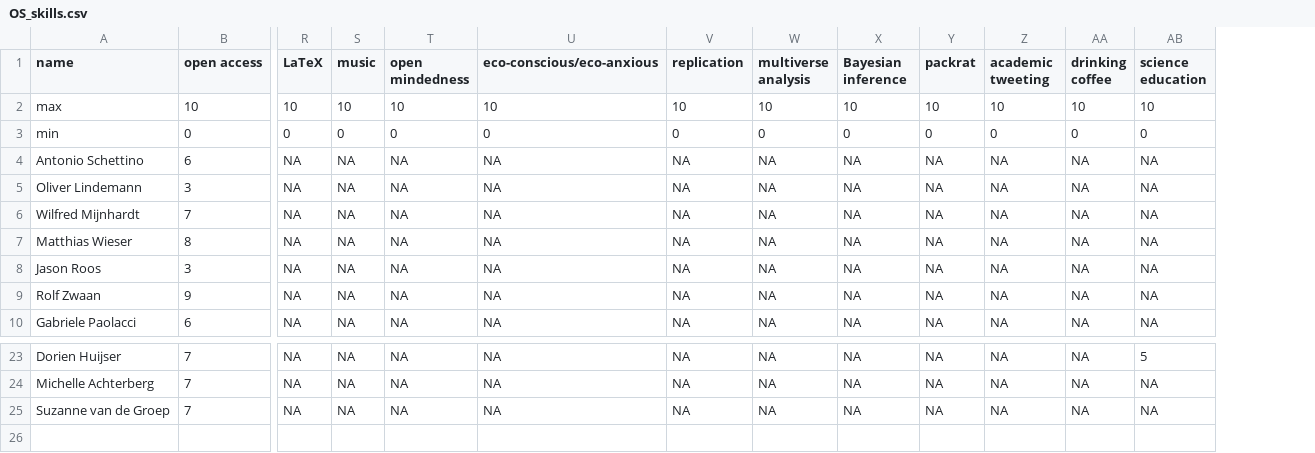
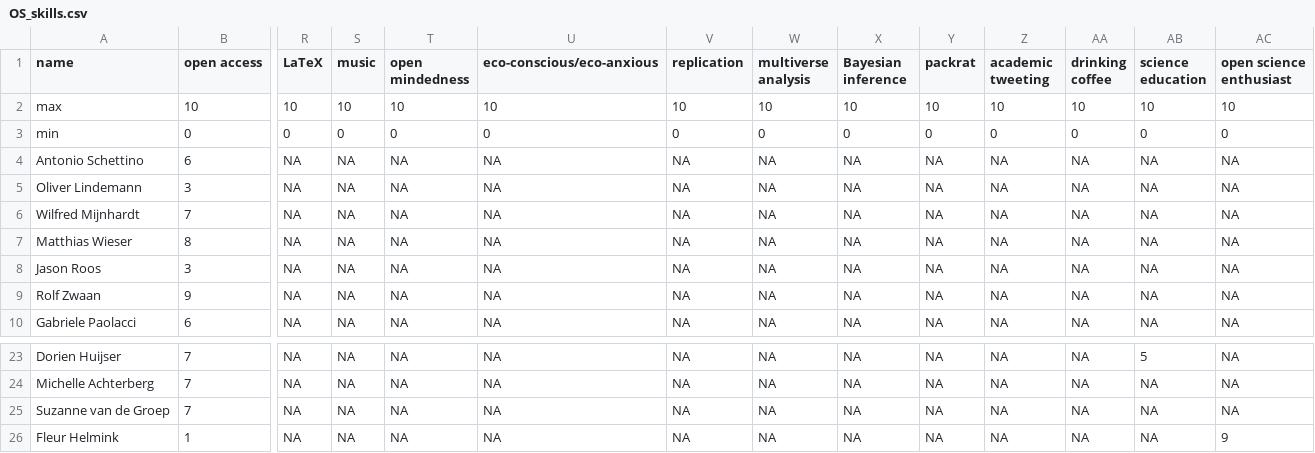
Before and after one commit to osc-rotterdam/osc-rotterdam.github.io, a CSV file: static/OS_skills.csv, drawn as a sheet; only a part is shown, gaps mark what is left out; rows hold the shown columns only; the diff names each change by its address in the sheet, - before the commit and + after, or states it on an @@ line.

Commit message:
OSCR Member: Fleur Helmink

```diff
--- a/static/OS_skills.csv
+++ b/static/OS_skills.csv
+column AC (open science enthusiast), rows 2-10: 10 | 0 | NA | NA | NA | NA | NA | NA | NA; rows 23-25: all NA
+row 26: Fleur Helmink | 1 | NA | NA | NA | NA | NA | NA | NA | NA | NA | NA | NA | 9
```
Also changed, not shown: 2 other files.
